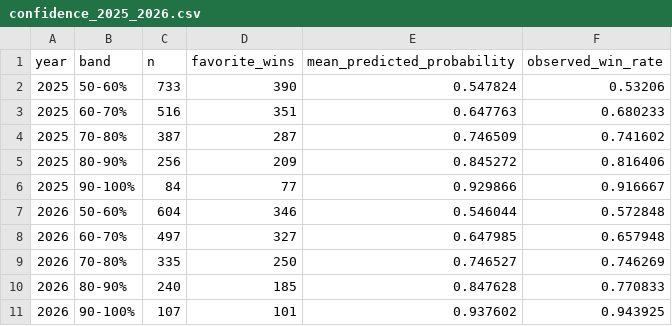
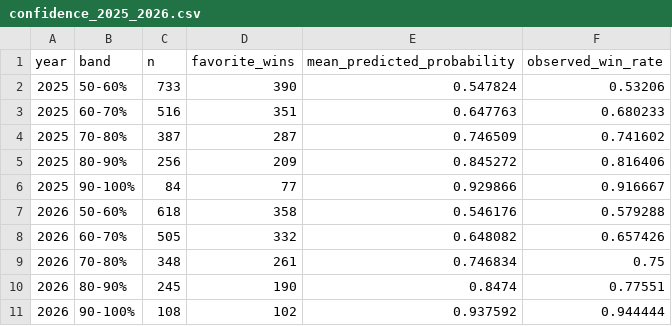
Before and after one commit to berangerbeato-cmd/badminton-lab, a CSV file: data/historical_backtest/confidence_2025_2026.csv, drawn as a sheet; removed rows and columns are numbered as before the commit, all else as after; the diff names each change by its address in the sheet, - before the commit and + after, or states it on an @@ line.

```diff
--- a/data/historical_backtest/confidence_2025_2026.csv
+++ b/data/historical_backtest/confidence_2025_2026.csv
-row 7: 2026 | 50-60% | 604 | 346 | 0.546044 | 0.572848
-row 8: 2026 | 60-70% | 497 | 327 | 0.647985 | 0.657948
-row 9: 2026 | 70-80% | 335 | 250 | 0.746527 | 0.746269
-row 10: 2026 | 80-90% | 240 | 185 | 0.847628 | 0.770833
-row 11: 2026 | 90-100% | 107 | 101 | 0.937602 | 0.943925
+row 7: 2026 | 50-60% | 618 | 358 | 0.546176 | 0.579288
+row 8: 2026 | 60-70% | 505 | 332 | 0.648082 | 0.657426
+row 9: 2026 | 70-80% | 348 | 261 | 0.746834 | 0.75
+row 10: 2026 | 80-90% | 245 | 190 | 0.8474 | 0.77551
+row 11: 2026 | 90-100% | 108 | 102 | 0.937592 | 0.944444
```
Also changed, not shown: 2 other files.
